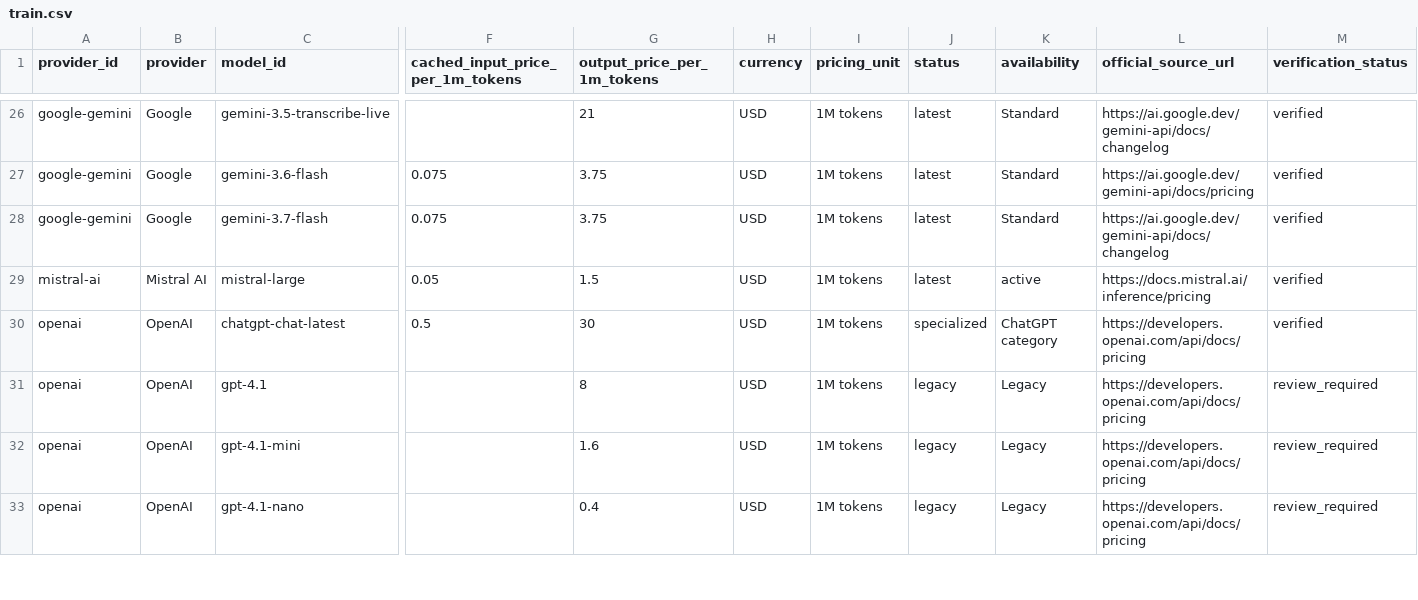
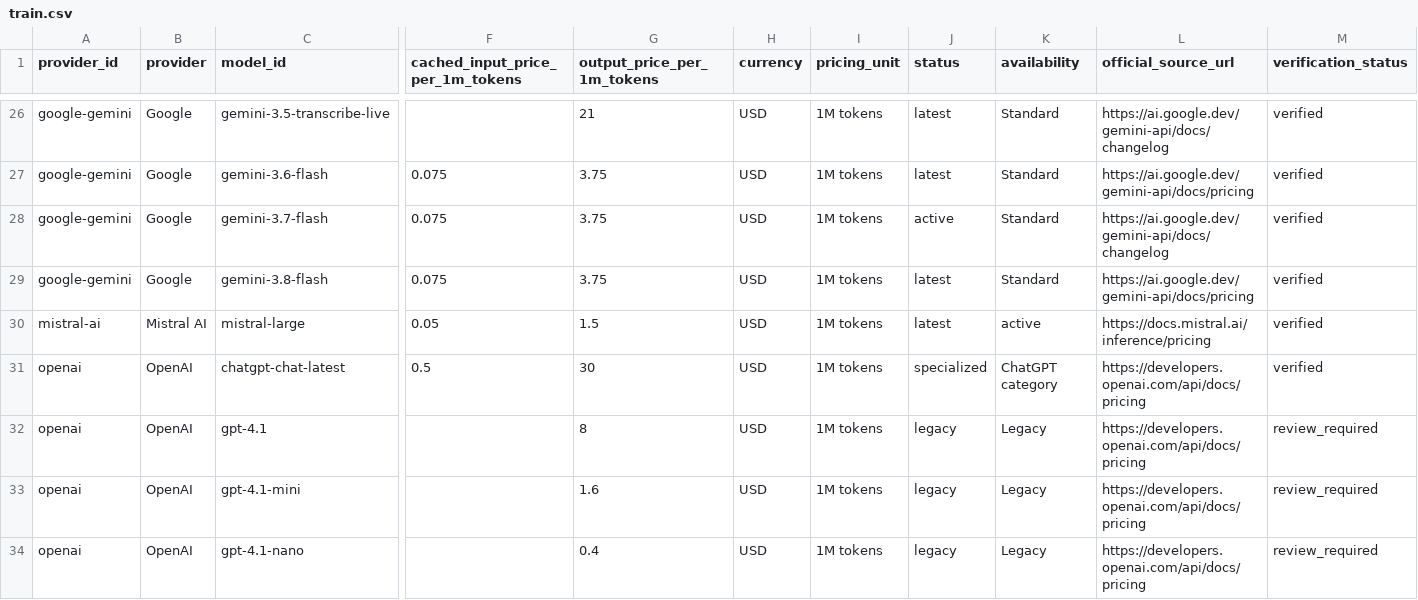
Before and after one commit to aicostbudget/ai-api-pricing-data, a CSV file: huggingface/train.csv, drawn as a sheet; only a part is shown, gaps mark what is left out; rows hold the shown columns only; the diff names each change by its address in the sheet, - before the commit and + after, or states it on an @@ line.

```diff
--- a/huggingface/train.csv
+++ b/huggingface/train.csv
-J28 (status): latest
+J28 (status): active
+row 29: google-gemini | Google | gemini-3.8-flash | 0.075 | 3.75 | USD | 1M tokens | latest | Standard | https://ai.google.dev/gemini-api/docs/pricing | verified
```
Also changed, not shown: api/v1/prices.csv, 49 other files.
